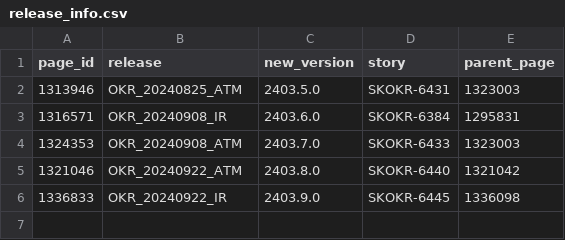
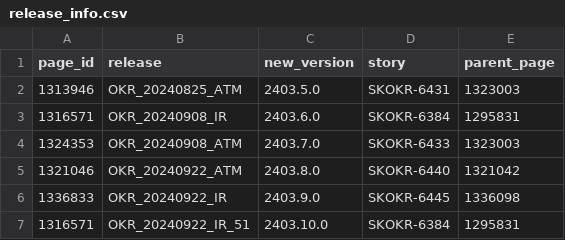
Before and after one commit to oresh247/PageAutoGenWithGIT, a CSV file: release_info.csv, drawn as a sheet.

```diff
--- a/release_info.csv
+++ b/release_info.csv
@@ -6 +6,2 @@ page_id,release,new_version,story,parent_page
 1336833,OKR_20240922_IR,2403.9.0,SKOKR-6445,1336098
+1316571,OKR_20240922_IR_51,2403.10.0,SKOKR-6384,1295831
```
Also changed, not shown: 1 other file.
